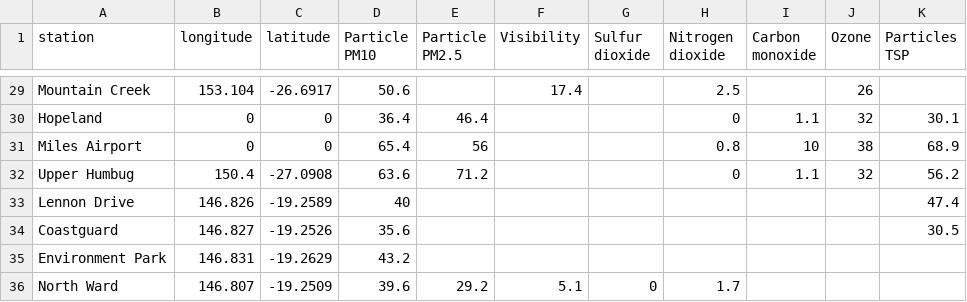
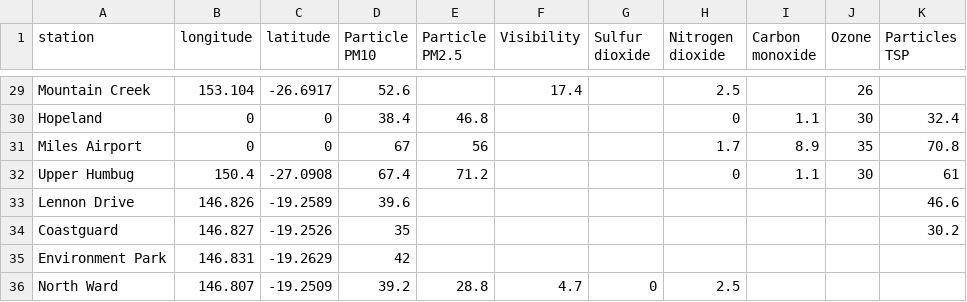
Before and after one commit to joshnicholas/qld_air, a CSV file: air_quality.csv, drawn as a sheet; only a part is shown, gaps mark what is left out; the diff covers the shown part only; the diff names each change by its address in the sheet, - before the commit and + after, or states it on an @@ line.

```diff
--- a/air_quality.csv
+++ b/air_quality.csv
-D29 (Particle PM10): 50.6
+D29 (Particle PM10): 52.6
-D30 (Particle PM10): 36.4
+D30 (Particle PM10): 38.4
-E30 (Particle PM2.5): 46.4
+E30 (Particle PM2.5): 46.8
-J30 (Ozone): 32
+J30 (Ozone): 30
-K30 (Particles TSP): 30.1
+K30 (Particles TSP): 32.4
-D31 (Particle PM10): 65.4
+D31 (Particle PM10): 67
-H31 (Nitrogen dioxide): 0.8
+H31 (Nitrogen dioxide): 1.7
-I31 (Carbon monoxide): 10
+I31 (Carbon monoxide): 8.9
-J31 (Ozone): 38
+J31 (Ozone): 35
-K31 (Particles TSP): 68.9
+K31 (Particles TSP): 70.8
-D32 (Particle PM10): 63.6
+D32 (Particle PM10): 67.4
-J32 (Ozone): 32
+J32 (Ozone): 30
-K32 (Particles TSP): 56.2
+K32 (Particles TSP): 61
-D33 (Particle PM10): 40
+D33 (Particle PM10): 39.6
-K33 (Particles TSP): 47.4
+K33 (Particles TSP): 46.6
-D34 (Particle PM10): 35.6
+D34 (Particle PM10): 35
-K34 (Particles TSP): 30.5
+K34 (Particles TSP): 30.2
-D35 (Particle PM10): 43.2
+D35 (Particle PM10): 42
-D36 (Particle PM10): 39.6
+D36 (Particle PM10): 39.2
-E36 (Particle PM2.5): 29.2
+E36 (Particle PM2.5): 28.8
-F36 (Visibility): 5.1
+F36 (Visibility): 4.7
-H36 (Nitrogen dioxide): 1.7
+H36 (Nitrogen dioxide): 2.5
```
Also changed, not shown: 62 edited cells elsewhere in this file.
